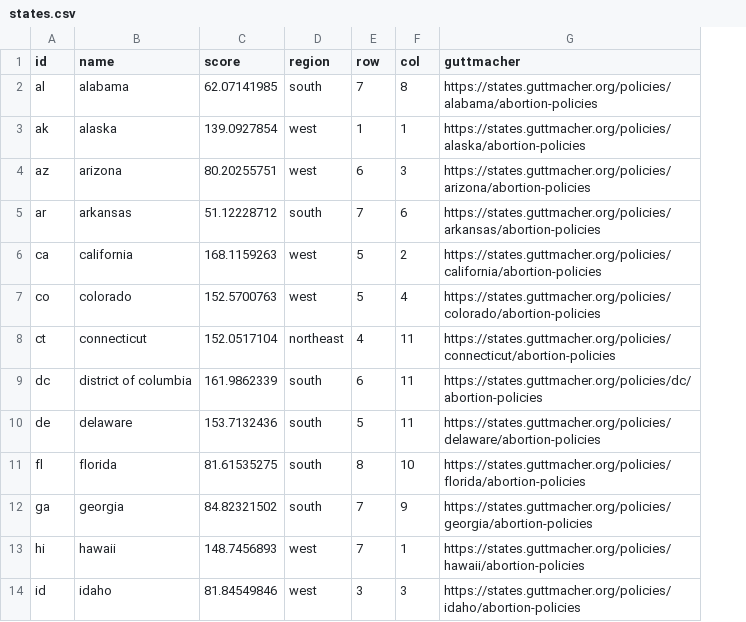
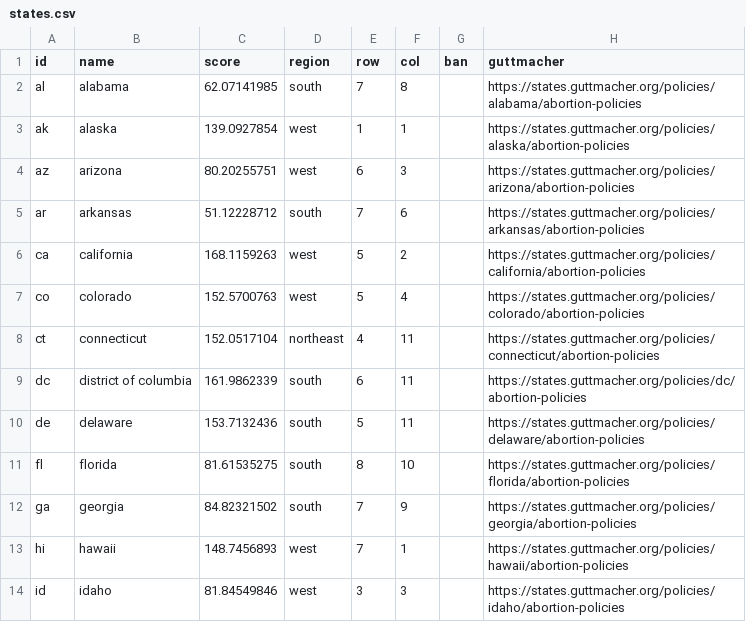
Before and after one commit to the-pudding/mazes, a CSV file: src/data/states.csv, drawn as a sheet; only a part is shown; the diff names each change by its address in the sheet, - before the commit and + after, or states it on an @@ line.

```diff
--- a/src/data/states.csv
+++ b/src/data/states.csv
+column G (ban), empty
```
Also changed, not shown: 3 other files.
